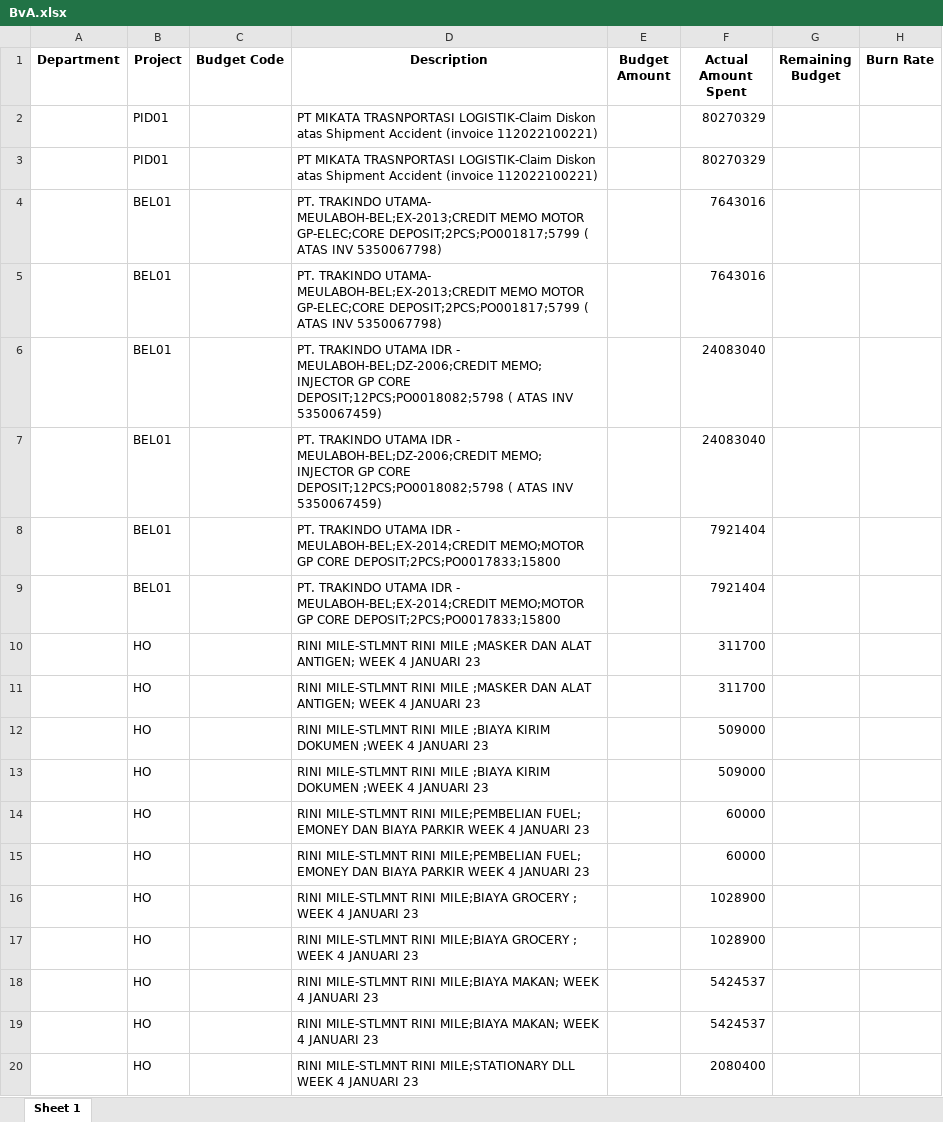
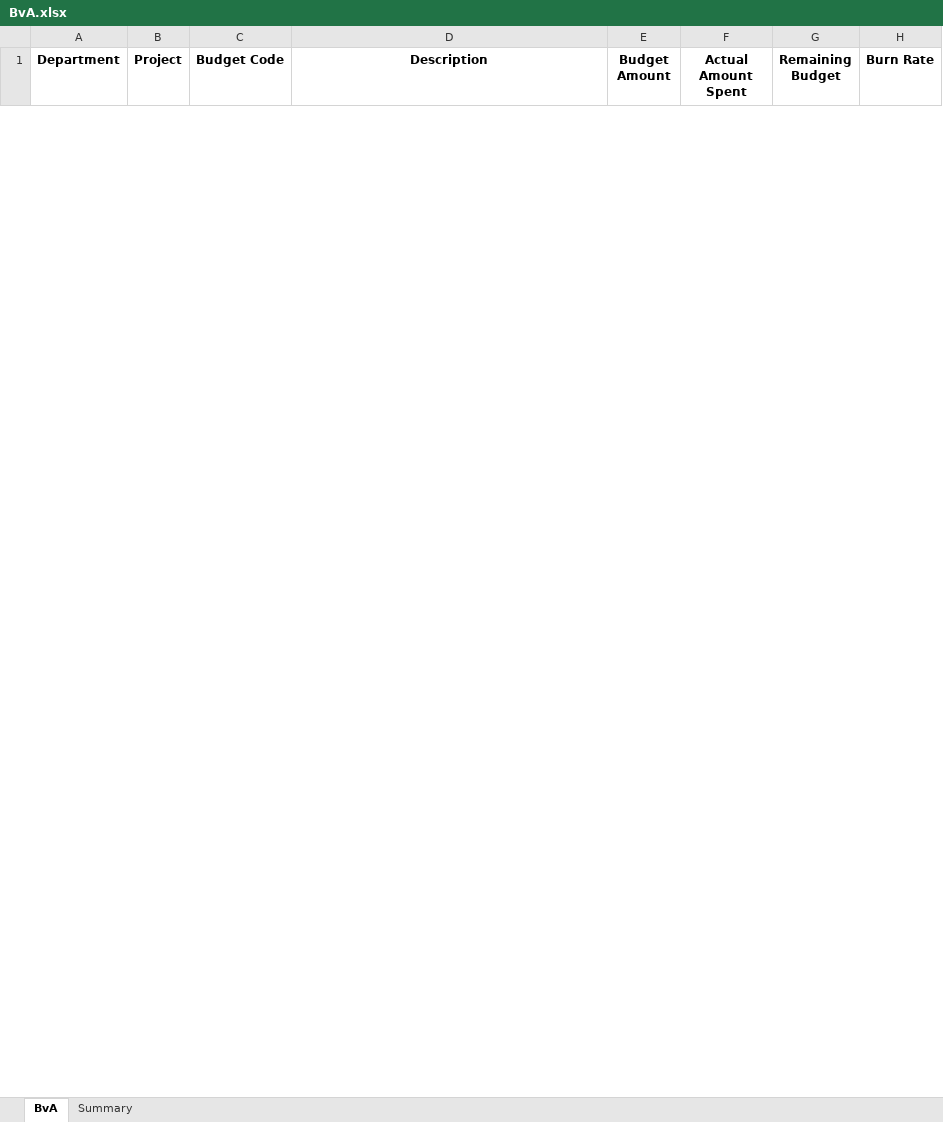
Before and after one commit to SebastianU1863/YCAB, an Excel workbook: BvA.xlsx, sheet BvA, drawn as a sheet; only a part is shown; values as stored, in another font and other column widths than the file's, no borders; removed rows and columns are numbered as before the commit, all else as after; the diff covers the shown part only; the diff names each change by its address in the sheet, - before the commit and + after, or states it on an @@ line.

Commit message:
Summary Page for Budget Calc

```diff
--- a/BvA.xlsx (sheet BvA)
+++ b/BvA.xlsx (sheet BvA)
-sheet tab: Sheet 1
+sheet tab: BvA
+sheet tab: Summary
-row 2:  | PID01 |  | PT MIKATA TRASNPORTASI LOGISTIK-Claim Diskon atas Shipment Accident (invoice 112022100221) |  | 80270329
-row 3:  | PID01 |  | PT MIKATA TRASNPORTASI LOGISTIK-Claim Diskon atas Shipment Accident (invoice 112022100221) |  | 80270329
-row 4:  | BEL01 |  | PT. TRAKINDO UTAMA- MEULABOH-BEL;EX-2013;CREDIT MEMO MOTOR GP-ELEC;CORE DEPOSIT;2PCS;PO001817;5799 ( ATAS INV 5350067798) |  | 7643016
-row 5:  | BEL01 |  | PT. TRAKINDO UTAMA- MEULABOH-BEL;EX-2013;CREDIT MEMO MOTOR GP-ELEC;CORE DEPOSIT;2PCS;PO001817;5799 ( ATAS INV 5350067798) |  | 7643016
-row 6:  | BEL01 |  | PT. TRAKINDO UTAMA IDR - MEULABOH-BEL;DZ-2006;CREDIT MEMO; INJECTOR GP CORE DEPOSIT;12PCS;PO0018082;5798 ( ATAS INV 5350067459) |  | 24083040
-row 7:  | BEL01 |  | PT. TRAKINDO UTAMA IDR - MEULABOH-BEL;DZ-2006;CREDIT MEMO; INJECTOR GP CORE DEPOSIT;12PCS;PO0018082;5798 ( ATAS INV 5350067459) |  | 24083040
-row 8:  | BEL01 |  | PT. TRAKINDO UTAMA IDR - MEULABOH-BEL;EX-2014;CREDIT MEMO;MOTOR GP CORE DEPOSIT;2PCS;PO0017833;15800 |  | 7921404
-row 9:  | BEL01 |  | PT. TRAKINDO UTAMA IDR - MEULABOH-BEL;EX-2014;CREDIT MEMO;MOTOR GP CORE DEPOSIT;2PCS;PO0017833;15800 |  | 7921404
-row 10:  | HO |  | RINI MILE-STLMNT RINI MILE ;MASKER DAN ALAT ANTIGEN; WEEK 4 JANUARI 23 |  | 311700
-row 11:  | HO |  | RINI MILE-STLMNT RINI MILE ;MASKER DAN ALAT ANTIGEN; WEEK 4 JANUARI 23 |  | 311700
-row 12:  | HO |  | RINI MILE-STLMNT RINI MILE ;BIAYA KIRIM DOKUMEN ;WEEK 4 JANUARI 23 |  | 509000
-row 13:  | HO |  | RINI MILE-STLMNT RINI MILE ;BIAYA KIRIM DOKUMEN ;WEEK 4 JANUARI 23 |  | 509000
-row 14:  | HO |  | RINI MILE-STLMNT RINI MILE;PEMBELIAN FUEL; EMONEY DAN BIAYA PARKIR WEEK 4 JANUARI 23 |  | 60000
-row 15:  | HO |  | RINI MILE-STLMNT RINI MILE;PEMBELIAN FUEL; EMONEY DAN BIAYA PARKIR WEEK 4 JANUARI 23 |  | 60000
-row 16:  | HO |  | RINI MILE-STLMNT RINI MILE;BIAYA GROCERY ; WEEK 4 JANUARI 23 |  | 1028900
-row 17:  | HO |  | RINI MILE-STLMNT RINI MILE;BIAYA GROCERY ; WEEK 4 JANUARI 23 |  | 1028900
-row 18:  | HO |  | RINI MILE-STLMNT RINI MILE;BIAYA MAKAN; WEEK 4 JANUARI 23 |  | 5424537
-row 19:  | HO |  | RINI MILE-STLMNT RINI MILE;BIAYA MAKAN; WEEK 4 JANUARI 23 |  | 5424537
-row 20:  | HO |  | RINI MILE-STLMNT RINI MILE;STATIONARY DLL WEEK 4 JANUARI 23 |  | 2080400
```
Also changed, not shown: 10 added rows and 430 removed rows elsewhere in this sheet, 9 other files.
